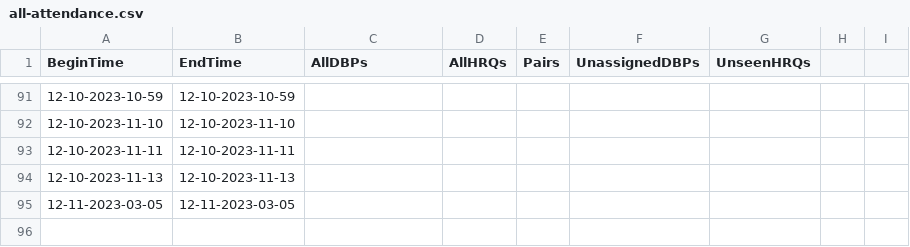
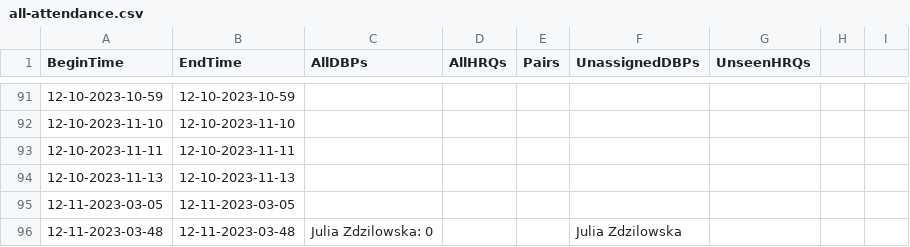
Before and after one commit to cs0320-f23/term-project-rdbrooks-meball-jzdzilow-sridley, a CSV file: back/data/all-attendance.csv, drawn as a sheet; only a part is shown, gaps mark what is left out.

```diff
--- a/back/data/all-attendance.csv
+++ b/back/data/all-attendance.csv
@@ -95 +95,2 @@ BeginTime, EndTime, AllDBPs, AllHRQs, Pairs, UnassignedDBPs, UnseenHRQs
 12-11-2023-03-05, 12-11-2023-03-05, , , , ,
+12-11-2023-03-48, 12-11-2023-03-48, Julia Zdzilowska: 0, , , Julia Zdzilowska,
```
Also changed, not shown: 2 other files.
